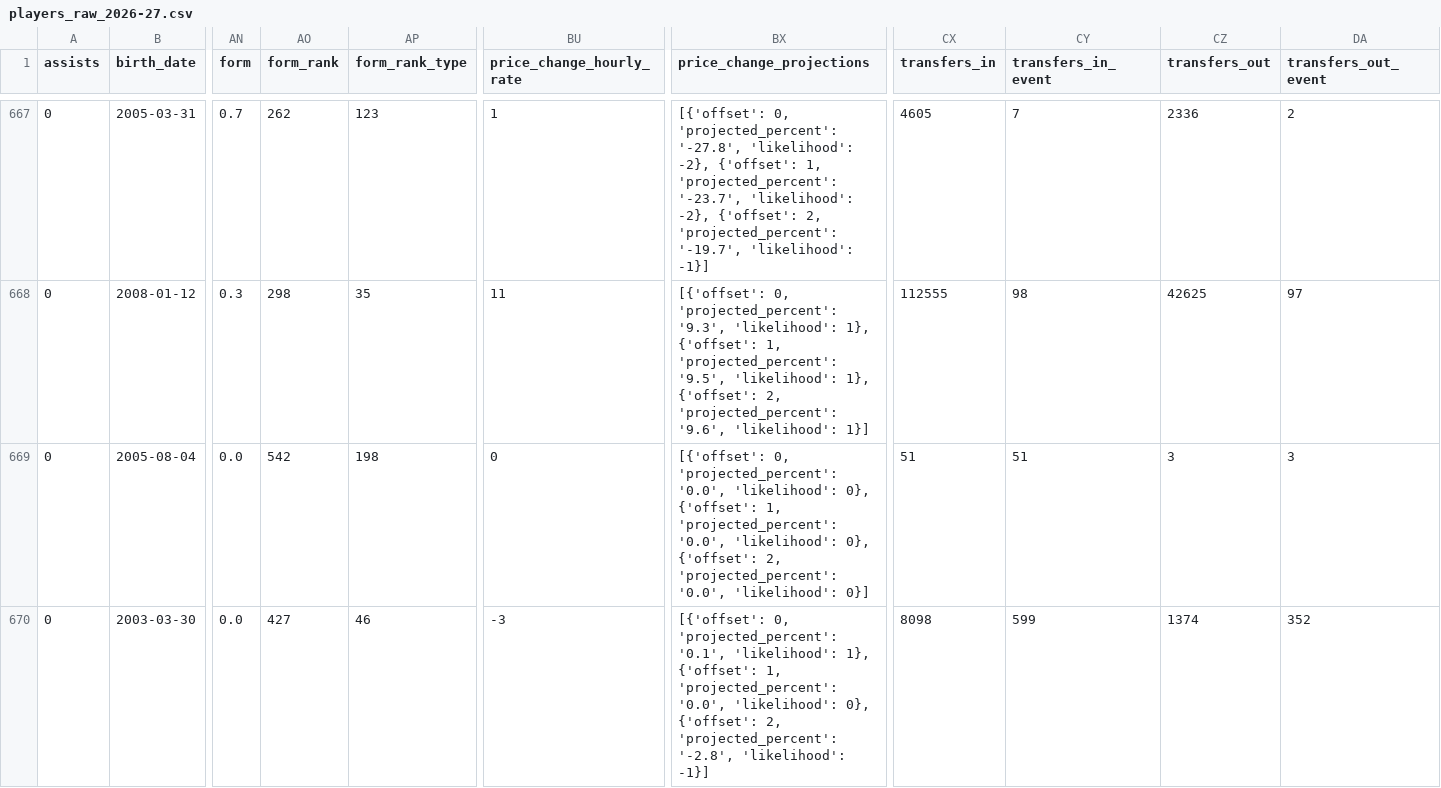
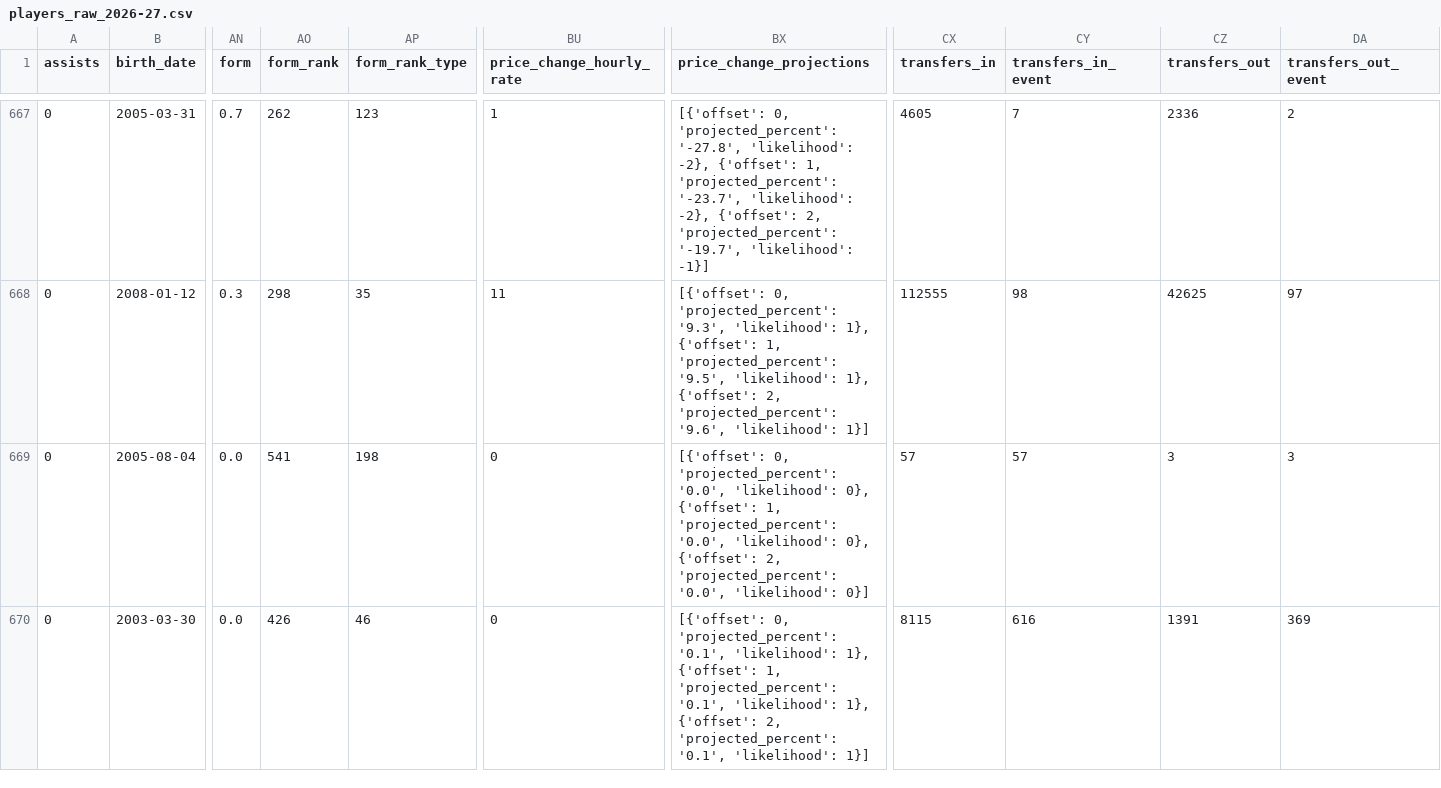
Before and after one commit to justinwaddy/schwaddy-fpl, a CSV file: data/players_raw_2026-27.csv, drawn as a sheet; only a part is shown, gaps mark what is left out; the diff covers the shown part only; the diff names each change by its address in the sheet, - before the commit and + after, or states it on an @@ line.

```diff
--- a/data/players_raw_2026-27.csv
+++ b/data/players_raw_2026-27.csv
-AO669 (form_rank): 542
+AO669 (form_rank): 541
-CX669 (transfers_in): 51
+CX669 (transfers_in): 57
-CY669 (transfers_in_event): 51
+CY669 (transfers_in_event): 57
-AO670 (form_rank): 427
+AO670 (form_rank): 426
-BU670 (price_change_hourly_rate): -3
+BU670 (price_change_hourly_rate): 0
-BX670 (price_change_projections): …1, 'projected_percent': '0.0', 'likelihood': 0}, {'offset': 2, 'projected_percent': '-2.8', 'likelihood': -1}]
+BX670 (price_change_projections): …1, 'projected_percent': '0.1', 'likelihood': 1}, {'offset': 2, 'projected_percent': '0.1', 'likelihood': 1}]
-CX670 (transfers_in): 8098
+CX670 (transfers_in): 8115
-CY670 (transfers_in_event): 599
+CY670 (transfers_in_event): 616
-CZ670 (transfers_out): 1374
+CZ670 (transfers_out): 1391
-DA670 (transfers_out_event): 352
+DA670 (transfers_out_event): 369
```
Also changed, not shown: 15 edited cells elsewhere in this file, data/gws_2026-27.csv, 13 other files.
